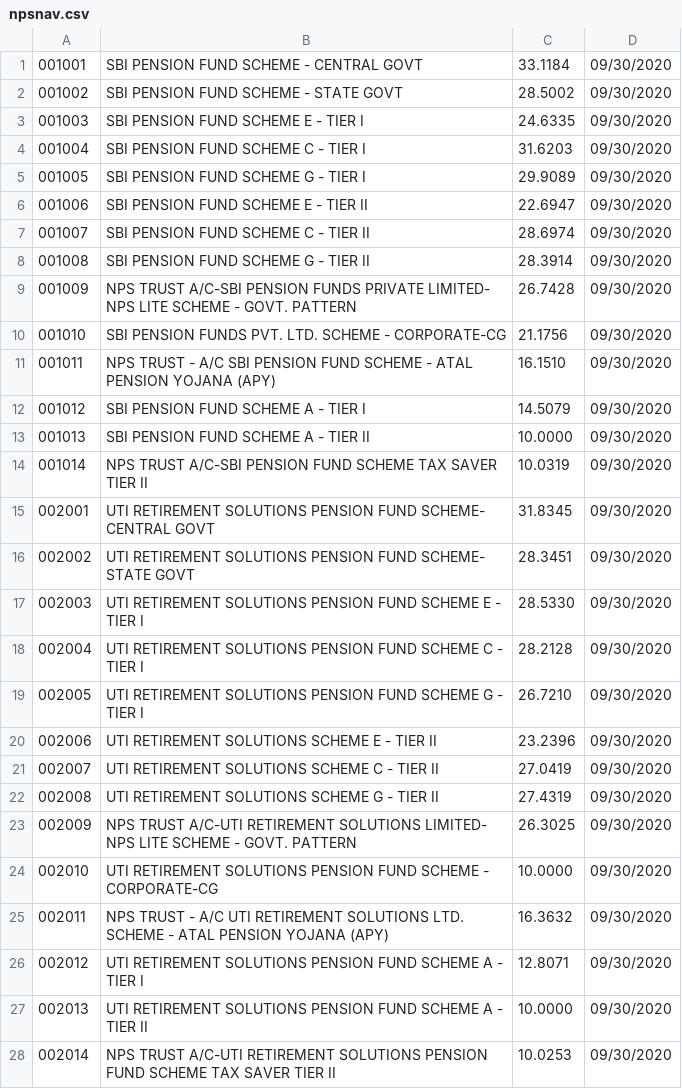
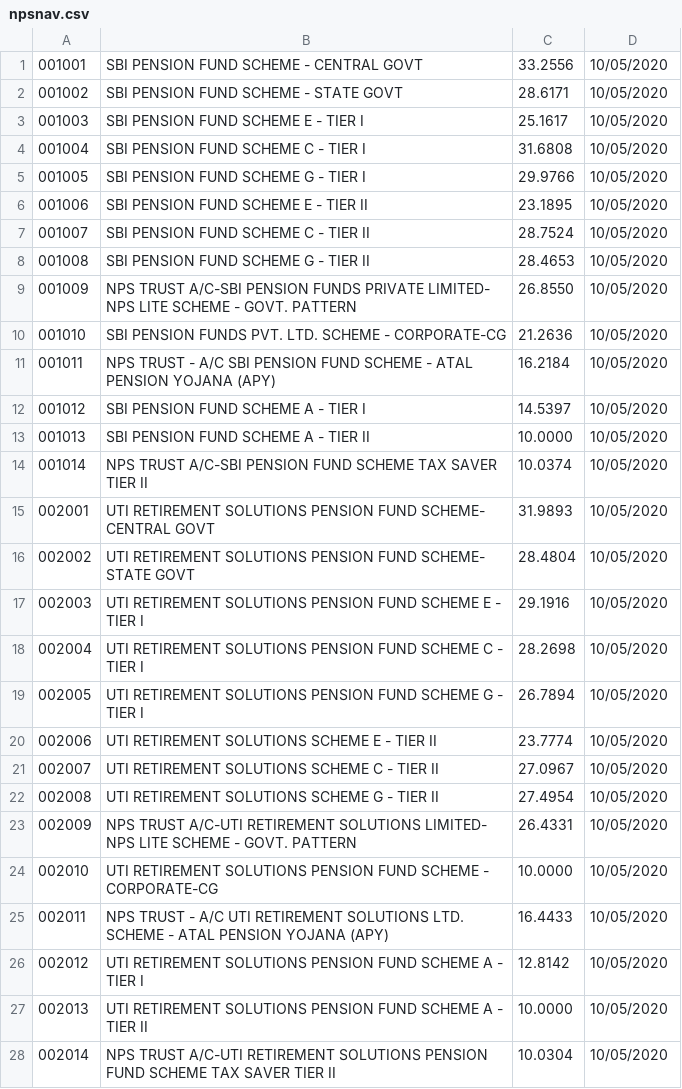
Before and after one commit to grocventory/MFPortfolioBuilder, a CSV file: reports/npsnav.csv, drawn as a sheet; only a part is shown; the diff covers the shown part only.

```diff
--- a/reports/npsnav.csv
+++ b/reports/npsnav.csv
@@ -1,28 +1,28 @@
-001001,SBI PENSION FUND SCHEME - CENTRAL GOVT,33.1184,09/30/2020
-001002,SBI PENSION FUND SCHEME - STATE GOVT,28.5002,09/30/2020
-001003,SBI PENSION FUND SCHEME E - TIER I,24.6335,09/30/2020
-001004,SBI PENSION FUND SCHEME C - TIER I,31.6203,09/30/2020
-001005,SBI PENSION FUND SCHEME G - TIER I,29.9089,09/30/2020
-001006,SBI PENSION FUND SCHEME E - TIER II,22.6947,09/30/2020
-001007,SBI PENSION FUND SCHEME C - TIER II,28.6974,09/30/2020
-001008,SBI PENSION FUND SCHEME G - TIER II,28.3914,09/30/2020
-001009,NPS TRUST A/C-SBI PENSION FUNDS PRIVATE LIMITED- NPS LITE SCHEME - GOVT. PATTERN,26.7428,09/30/2020
-001010,SBI PENSION FUNDS PVT. LTD. SCHEME - CORPORATE-CG,21.1756,09/30/2020
-001011,NPS TRUST - A/C SBI PENSION FUND SCHEME - ATAL PENSION YOJANA (APY),16.1510,09/30/2020
-001012,SBI PENSION FUND SCHEME A - TIER I,14.5079,09/30/2020
-001013,SBI PENSION FUND SCHEME A - TIER II,10.0000,09/30/2020
-001014,NPS TRUST A/C-SBI PENSION FUND SCHEME TAX SAVER TIER II,10.0319,09/30/2020
-002001,UTI RETIREMENT SOLUTIONS PENSION FUND SCHEME- CENTRAL GOVT,31.8345,09/30/2020
-002002,UTI RETIREMENT SOLUTIONS PENSION FUND SCHEME- STATE GOVT,28.3451,09/30/2020
-002003,UTI RETIREMENT SOLUTIONS PENSION FUND SCHEME E - TIER I,28.5330,09/30/2020
-002004,UTI RETIREMENT SOLUTIONS PENSION FUND SCHEME C - TIER I,28.2128,09/30/2020
-002005,UTI RETIREMENT SOLUTIONS PENSION FUND SCHEME G - TIER I,26.7210,09/30/2020
-002006,UTI RETIREMENT SOLUTIONS SCHEME E - TIER II,23.2396,09/30/2020
-002007,UTI RETIREMENT SOLUTIONS SCHEME C - TIER II,27.0419,09/30/2020
-002008,UTI RETIREMENT SOLUTIONS SCHEME G - TIER II,27.4319,09/30/2020
-002009,NPS TRUST A/C-UTI RETIREMENT SOLUTIONS LIMITED- NPS LITE SCHEME - GOVT. PATTERN,26.3025,09/30/2020
-002010,UTI RETIREMENT SOLUTIONS PENSION FUND SCHEME - CORPORATE-CG,10.0000,09/30/2020
-002011,NPS TRUST - A/C UTI RETIREMENT SOLUTIONS LTD. SCHEME - ATAL PENSION YOJANA (APY),16.3632,09/30/2020
-002012,UTI RETIREMENT SOLUTIONS PENSION FUND SCHEME A - TIER I,12.8071,09/30/2020
-002013,UTI RETIREMENT SOLUTIONS PENSION FUND SCHEME A - TIER II,10.0000,09/30/2020
-002014,NPS TRUST A/C-UTI RETIREMENT SOLUTIONS PENSION FUND SCHEME TAX SAVER TIER II,10.0253,09/30/2020
+001001,SBI PENSION FUND SCHEME - CENTRAL GOVT,33.2556,10/05/2020
+001002,SBI PENSION FUND SCHEME - STATE GOVT,28.6171,10/05/2020
+001003,SBI PENSION FUND SCHEME E - TIER I,25.1617,10/05/2020
+001004,SBI PENSION FUND SCHEME C - TIER I,31.6808,10/05/2020
+001005,SBI PENSION FUND SCHEME G - TIER I,29.9766,10/05/2020
+001006,SBI PENSION FUND SCHEME E - TIER II,23.1895,10/05/2020
+001007,SBI PENSION FUND SCHEME C - TIER II,28.7524,10/05/2020
+001008,SBI PENSION FUND SCHEME G - TIER II,28.4653,10/05/2020
+001009,NPS TRUST A/C-SBI PENSION FUNDS PRIVATE LIMITED- NPS LITE SCHEME - GOVT. PATTERN,26.8550,10/05/2020
+001010,SBI PENSION FUNDS PVT. LTD. SCHEME - CORPORATE-CG,21.2636,10/05/2020
+001011,NPS TRUST - A/C SBI PENSION FUND SCHEME - ATAL PENSION YOJANA (APY),16.2184,10/05/2020
+001012,SBI PENSION FUND SCHEME A - TIER I,14.5397,10/05/2020
+001013,SBI PENSION FUND SCHEME A - TIER II,10.0000,10/05/2020
+001014,NPS TRUST A/C-SBI PENSION FUND SCHEME TAX SAVER TIER II,10.0374,10/05/2020
+002001,UTI RETIREMENT SOLUTIONS PENSION FUND SCHEME- CENTRAL GOVT,31.9893,10/05/2020
+002002,UTI RETIREMENT SOLUTIONS PENSION FUND SCHEME- STATE GOVT,28.4804,10/05/2020
+002003,UTI RETIREMENT SOLUTIONS PENSION FUND SCHEME E - TIER I,29.1916,10/05/2020
+002004,UTI RETIREMENT SOLUTIONS PENSION FUND SCHEME C - TIER I,28.2698,10/05/2020
+002005,UTI RETIREMENT SOLUTIONS PENSION FUND SCHEME G - TIER I,26.7894,10/05/2020
+002006,UTI RETIREMENT SOLUTIONS SCHEME E - TIER II,23.7774,10/05/2020
+002007,UTI RETIREMENT SOLUTIONS SCHEME C - TIER II,27.0967,10/05/2020
+002008,UTI RETIREMENT SOLUTIONS SCHEME G - TIER II,27.4954,10/05/2020
+002009,NPS TRUST A/C-UTI RETIREMENT SOLUTIONS LIMITED- NPS LITE SCHEME - GOVT. PATTERN,26.4331,10/05/2020
+002010,UTI RETIREMENT SOLUTIONS PENSION FUND SCHEME - CORPORATE-CG,10.0000,10/05/2020
+002011,NPS TRUST - A/C UTI RETIREMENT SOLUTIONS LTD. SCHEME - ATAL PENSION YOJANA (APY),16.4433,10/05/2020
+002012,UTI RETIREMENT SOLUTIONS PENSION FUND SCHEME A - TIER I,12.8142,10/05/2020
+002013,UTI RETIREMENT SOLUTIONS PENSION FUND SCHEME A - TIER II,10.0000,10/05/2020
+002014,NPS TRUST A/C-UTI RETIREMENT SOLUTIONS PENSION FUND SCHEME TAX SAVER TIER II,10.0304,10/05/2020
```
Also changed, not shown: 1 added row, 1 removed row and 97 edited cells elsewhere in this file, reports/nav(mf).csv, reports/nav(sgb).csv, 5 other files.
